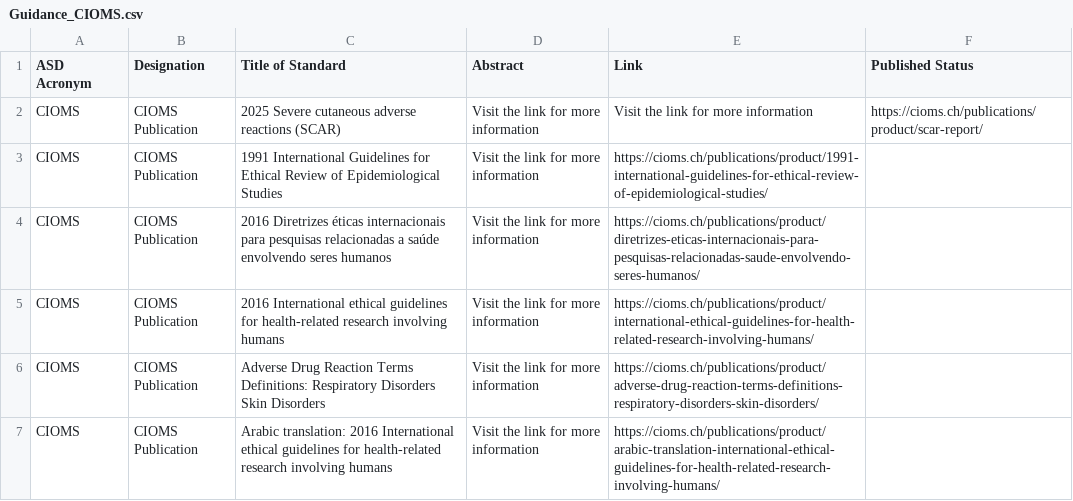
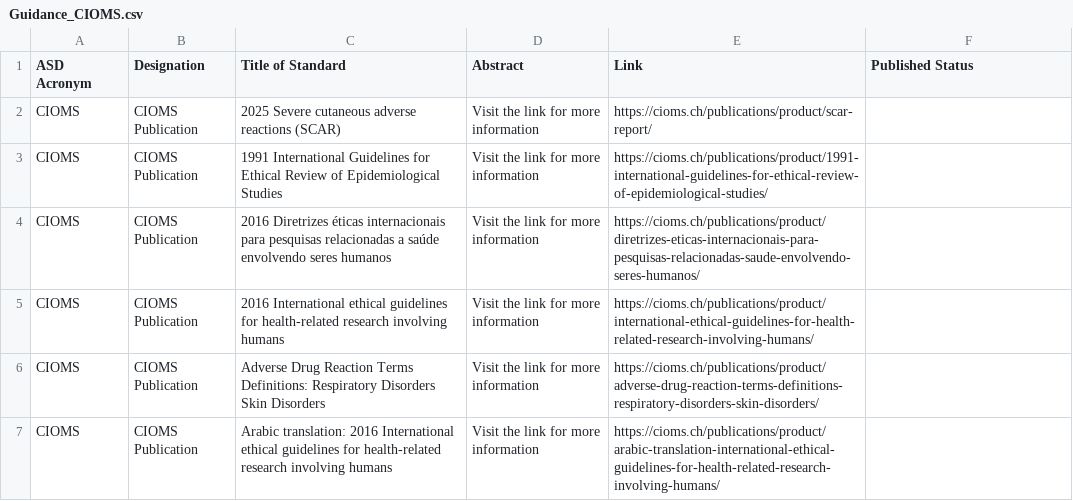
Before and after one commit to MartinCKing/Standards-Selector, a CSV file: Guidance_CIOMS.csv, drawn as a sheet; only a part is shown.

Commit message:
Update Guidance_CIOMS.csv

```diff
--- a/Guidance_CIOMS.csv
+++ b/Guidance_CIOMS.csv
@@ -1,3 +1,3 @@
 ASD Acronym,Designation,Title of Standard,Abstract,Link,Published Status
-CIOMS,CIOMS Publication,2025 Severe cutaneous adverse reactions (SCAR),Visit the link for more information,Visit the link for more information,https://cioms.ch/publications/product/scar-report/,
+CIOMS,CIOMS Publication,2025 Severe cutaneous adverse reactions (SCAR),Visit the link for more information,https://cioms.ch/publications/product/scar-report/,
 CIOMS,CIOMS Publication,1991 International Guidelines for Ethical Review of Epidemiological Studies,Visit the link for more information,https://cioms.ch/publications/product/1991-international-guidelines-for-ethical-review-of-epidemiological-studies/,
```
